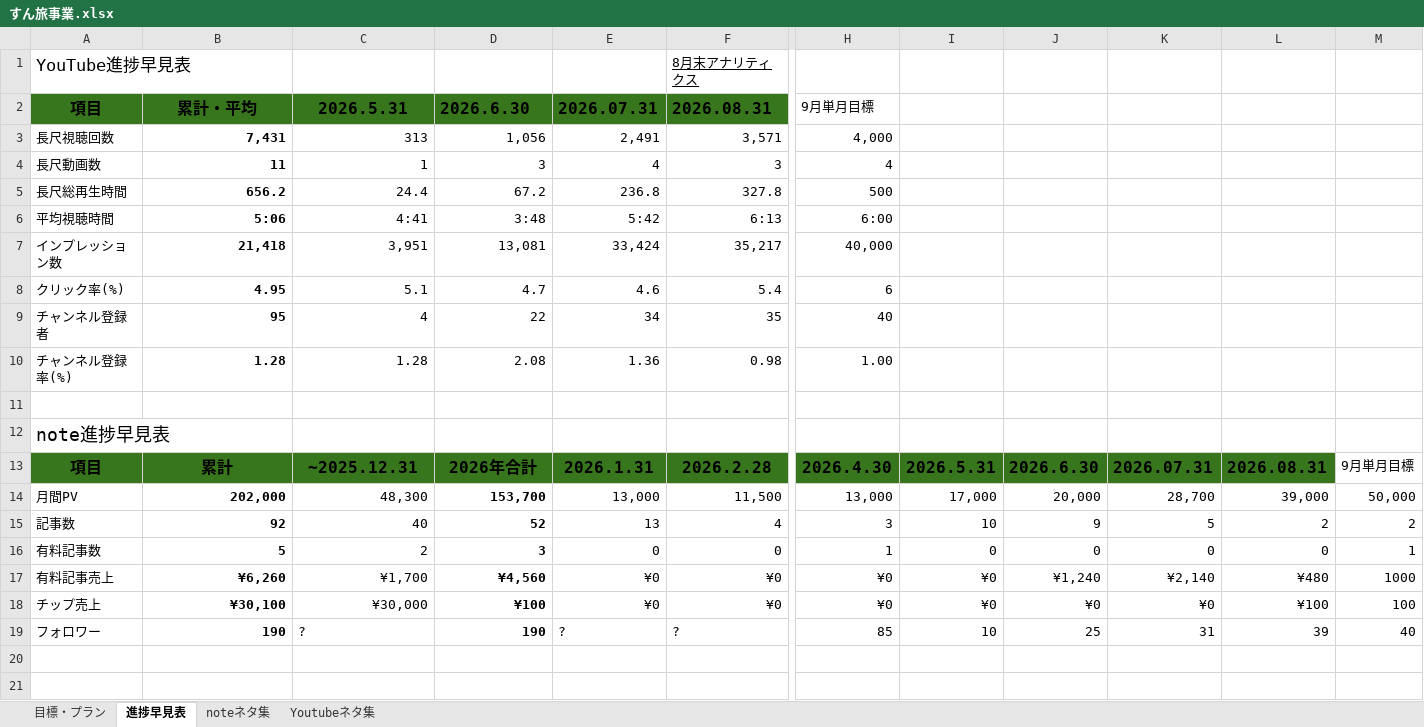
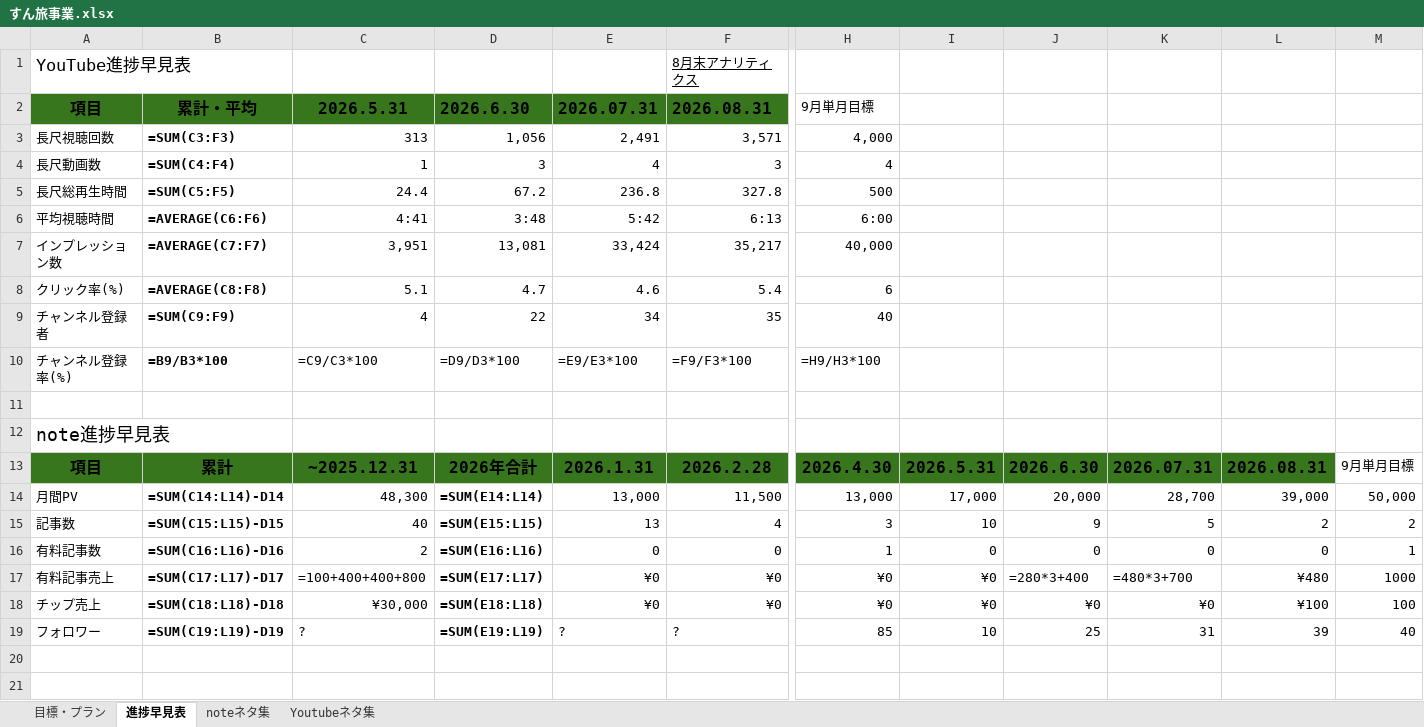
Before and after one commit to shunagas/sun_ai, an Excel workbook: すん旅事業.xlsx, sheet 進捗早見表, drawn as a sheet; only a part is shown, gaps mark what is left out; values as stored, in another font and other column widths than the file's, no borders; formulas without a stored value are shown as written; charts and pictures and table styles not drawn; removed rows and columns are numbered as before the commit, all else as after; rows hold the shown columns only; the diff names each change by its address in the sheet, - before the commit and + after, or states it on an @@ line.

```diff
--- a/すん旅事業.xlsx (sheet 進捗早見表)
+++ b/すん旅事業.xlsx (sheet 進捗早見表)
-B3 (累計・平均): 7,431
+B3 (累計・平均): =SUM(C3:F3)
-B4 (累計・平均): 11
+B4 (累計・平均): =SUM(C4:F4)
-B5 (累計・平均): 656.2
+B5 (累計・平均): =SUM(C5:F5)
-B6 (累計・平均): 5:06
+B6 (累計・平均): =AVERAGE(C6:F6)
-B7 (累計・平均): 21,418
+B7 (累計・平均): =AVERAGE(C7:F7)
-B8 (累計・平均): 4.95
+B8 (累計・平均): =AVERAGE(C8:F8)
-B9 (累計・平均): 95
+B9 (累計・平均): =SUM(C9:F9)
-row 10: チャンネル登録率(%) | 1.28 | 1.28 | 2.08 | 1.36 | 0.98 | 1.00
+row 10: チャンネル登録率(%) | =B9/B3*100 | =C9/C3*100 | =D9/D3*100 | =E9/E3*100 | =F9/F3*100 | =H9/H3*100
-B14 (累計・平均): 202,000
+B14 (累計・平均): =SUM(C14:L14)-D14
-D14 (2026.6.30): 153,700
+D14 (2026.6.30): =SUM(E14:L14)
-B15 (累計・平均): 92
+B15 (累計・平均): =SUM(C15:L15)-D15
-D15 (2026.6.30): 52
+D15 (2026.6.30): =SUM(E15:L15)
-B16 (累計・平均): 5
+B16 (累計・平均): =SUM(C16:L16)-D16
-D16 (2026.6.30): 3
+D16 (2026.6.30): =SUM(E16:L16)
-B17 (累計・平均): ¥6,260
+B17 (累計・平均): =SUM(C17:L17)-D17
-C17 (2026.5.31): ¥1,700
+C17 (2026.5.31): =100+400+400+800
-D17 (2026.6.30): ¥4,560
+D17 (2026.6.30): =SUM(E17:L17)
-J17: ¥1,240
+J17: =280*3+400
-K17: ¥2,140
+K17: =480*3+700
-B18 (累計・平均): ¥30,100
+B18 (累計・平均): =SUM(C18:L18)-D18
-D18 (2026.6.30): ¥100
+D18 (2026.6.30): =SUM(E18:L18)
-B19 (累計・平均): 190
+B19 (累計・平均): =SUM(C19:L19)-D19
-D19 (2026.6.30): 190
+D19 (2026.6.30): =SUM(E19:L19)
```
Also changed, not shown: sheet Youtubeネタ集, charts or pictures, 1 other file.
